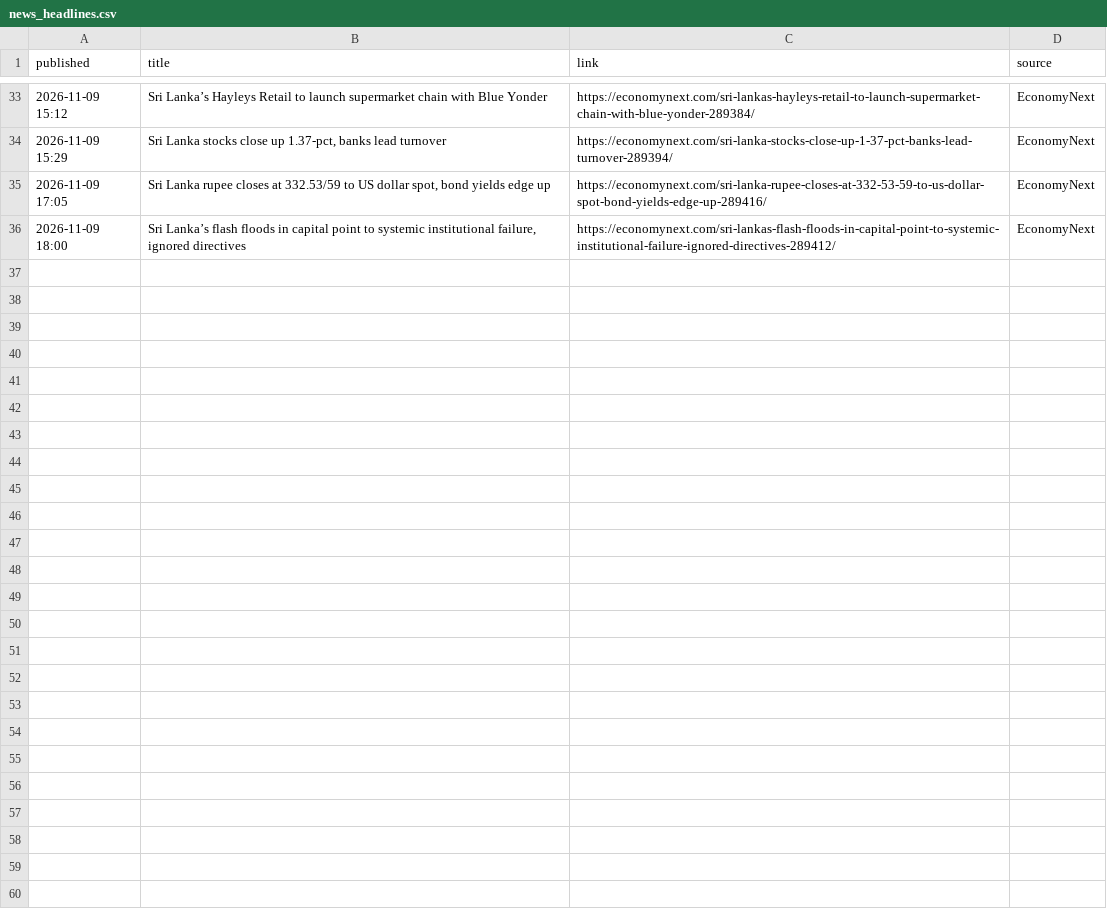
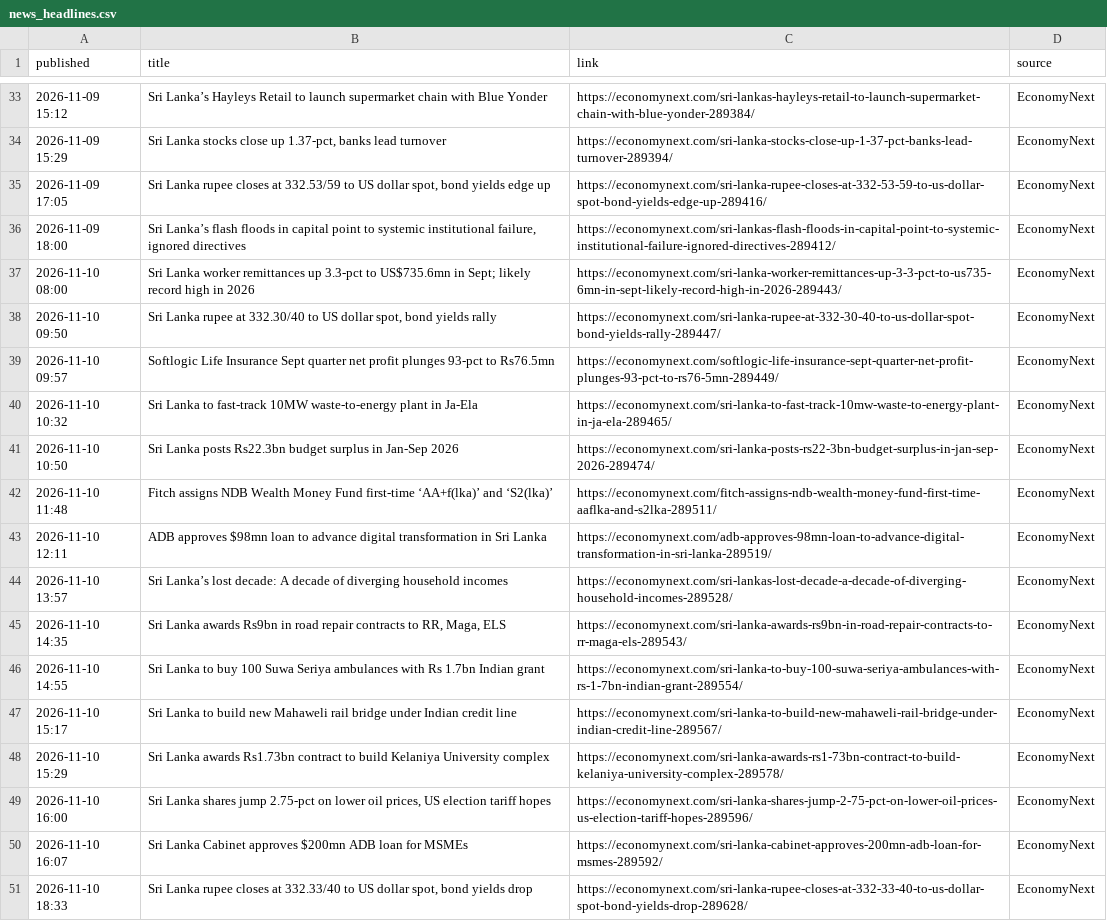
Before and after one commit to AmayaDevindi/ModelX, a CSV file: data/clean/news_headlines.csv, drawn as a sheet; only a part is shown, gaps mark what is left out.

```diff
--- a/data/clean/news_headlines.csv
+++ b/data/clean/news_headlines.csv
@@ -36 +36,16 @@ published,title,link,source
 2026-11-09 18:00,"Sri Lanka’s flash floods in capital point to systemic institutional failure, ignored directives",https://economynext.com/sri-lankas-flash-floods-in-capital-point-to-systemic-institutional-failure-ignored-directives-289412/,EconomyNext
+2026-11-10 08:00,Sri Lanka worker remittances up 3.3-pct to US$735.6mn in Sept; likely record high in 2026,https://economynext.com/sri-lanka-worker-remittances-up-3-3-pct-to-us735-6mn-in-sept-likely-record-high-in-2026-289443/,EconomyNext
+2026-11-10 09:50,"Sri Lanka rupee at 332.30/40 to US dollar spot, bond yields rally",https://economynext.com/sri-lanka-rupee-at-332-30-40-to-us-dollar-spot-bond-yields-rally-289447/,EconomyNext
+2026-11-10 09:57,Softlogic Life Insurance Sept quarter net profit plunges 93-pct to Rs76.5mn,https://economynext.com/softlogic-life-insurance-sept-quarter-net-profit-plunges-93-pct-to-rs76-5mn-289449/,EconomyNext
+2026-11-10 10:32,Sri Lanka to fast-track 10MW waste-to-energy plant in Ja-Ela,https://economynext.com/sri-lanka-to-fast-track-10mw-waste-to-energy-plant-in-ja-ela-289465/,EconomyNext
+2026-11-10 10:50,Sri Lanka posts Rs22.3bn budget surplus in Jan-Sep 2026,https://economynext.com/sri-lanka-posts-rs22-3bn-budget-surplus-in-jan-sep-2026-289474/,EconomyNext
+2026-11-10 11:48,Fitch assigns NDB Wealth Money Fund first-time ‘AA+f(lka)’ and ‘S2(lka)’,https://economynext.com/fitch-assigns-ndb-wealth-money-fund-first-time-aaflka-and-s2lka-289511/,EconomyNext
+2026-11-10 12:11,ADB approves $98mn loan to advance digital transformation in Sri Lanka,https://economynext.com/adb-approves-98mn-loan-to-advance-digital-transformation-in-sri-lanka-289519/,EconomyNext
+2026-11-10 13:57,Sri Lanka’s lost decade: A decade of diverging household incomes,https://economynext.com/sri-lankas-lost-decade-a-decade-of-diverging-household-incomes-289528/,EconomyNext
+2026-11-10 14:35,"Sri Lanka awards Rs9bn in road repair contracts to RR, Maga, ELS",https://economynext.com/sri-lanka-awards-rs9bn-in-road-repair-contracts-to-rr-maga-els-289543/,EconomyNext
+2026-11-10 14:55,Sri Lanka to buy 100 Suwa Seriya ambulances with Rs 1.7bn Indian grant,https://economynext.com/sri-lanka-to-buy-100-suwa-seriya-ambulances-with-rs-1-7bn-indian-grant-289554/,EconomyNext
+2026-11-10 15:17,Sri Lanka to build new Mahaweli rail bridge under Indian credit line,https://economynext.com/sri-lanka-to-build-new-mahaweli-rail-bridge-under-indian-credit-line-289567/,EconomyNext
+2026-11-10 15:29,Sri Lanka awards Rs1.73bn contract to build Kelaniya University complex,https://economynext.com/sri-lanka-awards-rs1-73bn-contract-to-build-kelaniya-university-complex-289578/,EconomyNext
+2026-11-10 16:00,"Sri Lanka shares jump 2.75-pct on lower oil prices, US election tariff hopes",https://economynext.com/sri-lanka-shares-jump-2-75-pct-on-lower-oil-prices-us-election-tariff-hopes-289596/,EconomyNext
+2026-11-10 16:07,Sri Lanka Cabinet approves $200mn ADB loan for MSMEs,https://economynext.com/sri-lanka-cabinet-approves-200mn-adb-loan-for-msmes-289592/,EconomyNext
+2026-11-10 18:33,"Sri Lanka rupee closes at 332.33/40 to US dollar spot, bond yields drop",https://economynext.com/sri-lanka-rupee-closes-at-332-33-40-to-us-dollar-spot-bond-yields-drop-289628/,EconomyNext
```
Also changed, not shown: data/clean/cse_prices.csv, data/clean/news_chain_tags.csv, 40 other files.
